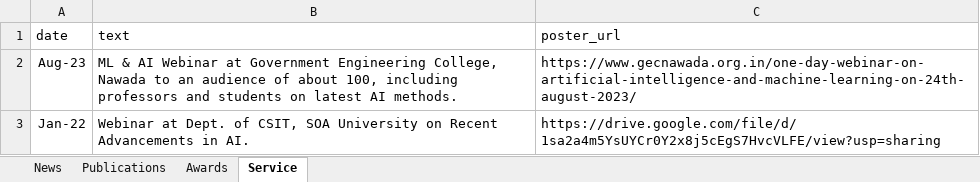
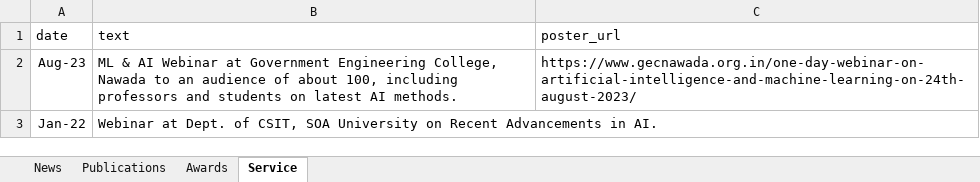
Before and after one commit to himanshu9084/himanshu9084.github.io, an Excel workbook: data/data.xlsx, sheet Service, drawn as a sheet; values as stored, in another font and other column widths than the file's, no borders; the diff names each change by its address in the sheet, - before the commit and + after, or states it on an @@ line.

Commit message:
update4

```diff
--- a/data/data.xlsx (sheet Service)
+++ b/data/data.xlsx (sheet Service)
-C3 (poster_url): https://drive.google.com/file/d/1sa2a4m5YsUYCr0Y2x8j5cEgS7HvcVLFE/view?usp=sharing
+C3 (poster_url): (empty)
```
